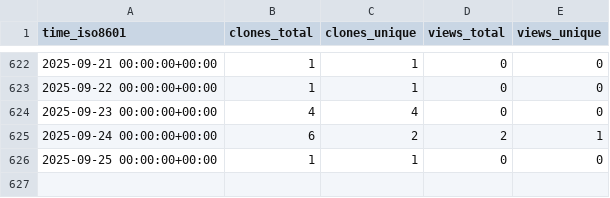
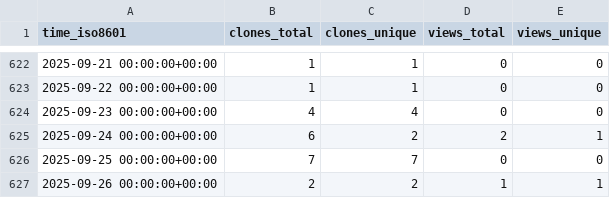
Before and after one commit to ascsn/professionalwebsites, a CSV file: ascsn/professionalwebsites/ghrs-data/views_clones_aggregate.csv, drawn as a sheet; only a part is shown, gaps mark what is left out.

```diff
--- a/ascsn/professionalwebsites/ghrs-data/views_clones_aggregate.csv
+++ b/ascsn/professionalwebsites/ghrs-data/views_clones_aggregate.csv
@@ -625,2 +625,3 @@ time_iso8601,clones_total,clones_unique,views_total,views_unique
 2025-09-24 00:00:00+00:00,6,2,2,1
-2025-09-25 00:00:00+00:00,1,1,0,0
+2025-09-25 00:00:00+00:00,7,7,0,0
+2025-09-26 00:00:00+00:00,2,2,1,1
```
Also changed, not shown: 1 other file.
